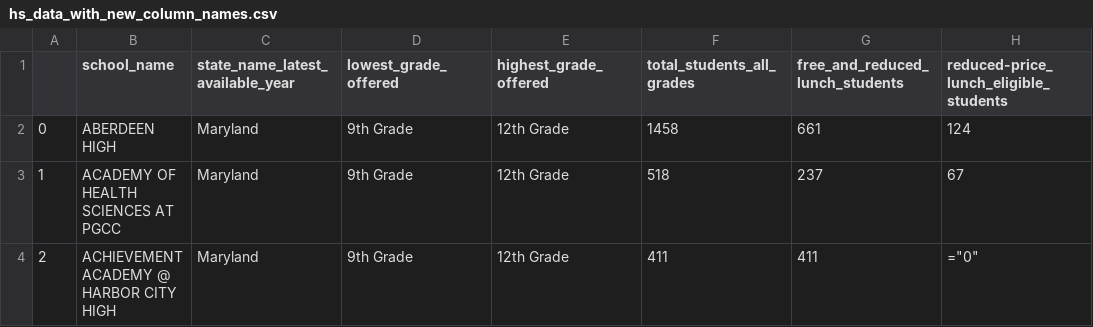
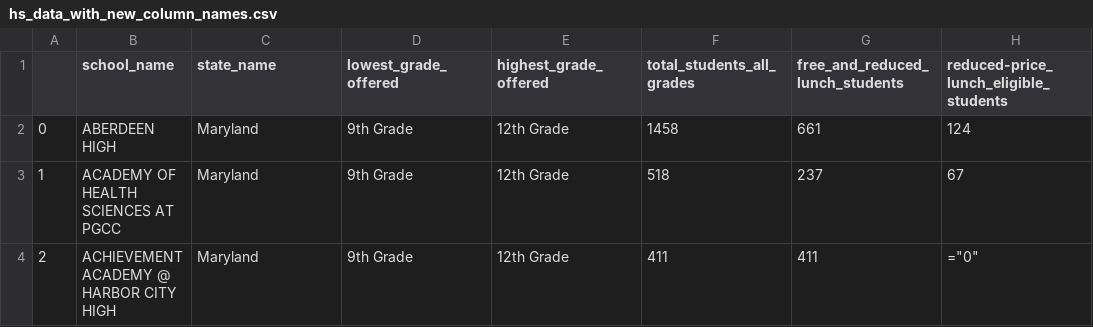
Before and after one commit to simsekergun/DATA601, a CSV file: 2021Fall/datasets/hs_data_with_new_column_names.csv, drawn as a sheet; only a part is shown; the diff names each change by its address in the sheet, - before the commit and + after, or states it on an @@ line.

Commit message:
Update hs_data_with_new_column_names.csv

```diff
--- a/2021Fall/datasets/hs_data_with_new_column_names.csv
+++ b/2021Fall/datasets/hs_data_with_new_column_names.csv
-C1: state_name_latest_available_year
+C1: state_name
```
